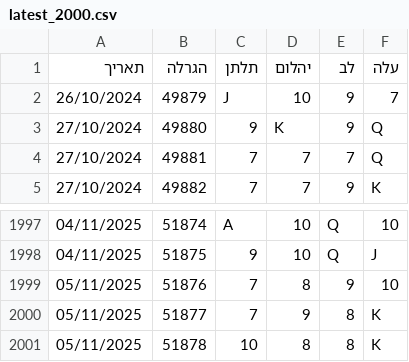
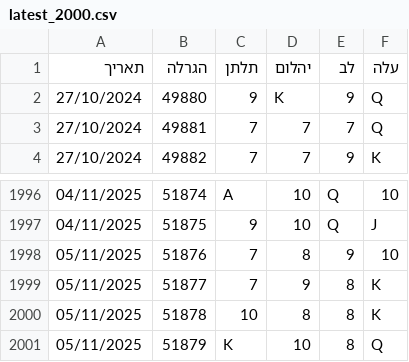
Before and after one commit to laly100/chance-feed, a CSV file: mini/latest_2000.csv, drawn as a sheet; only a part is shown, gaps mark what is left out.

```diff
--- a/mini/latest_2000.csv
+++ b/mini/latest_2000.csv
@@ -1,3 +1,2 @@
 תאריך,הגרלה,תלתן,יהלום,לב,עלה
-26/10/2024,49879,J,10,9,7,
 27/10/2024,49880,9,K,9,Q,
@@ -2001 +2000,2 @@
 05/11/2025,51878,10,8,8,K,
+05/11/2025,51879,K,10,8,Q,
```
Also changed, not shown: chance0.csv, mini/latest_1000.csv, 2 other files.
